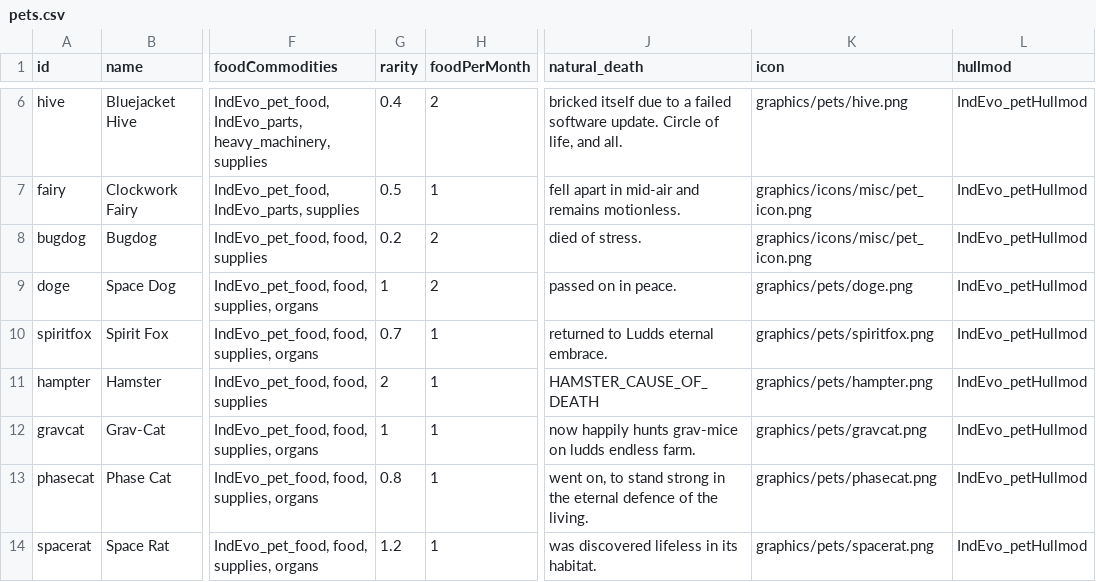
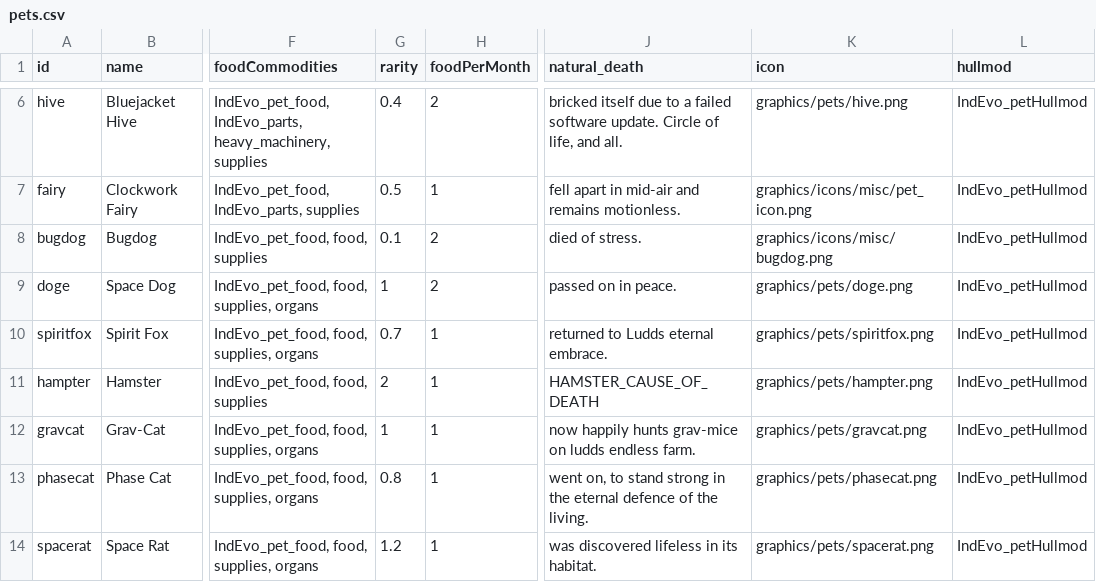
Before and after one commit to SirHartley/Industrial.Evolution, a CSV file: data/campaign/pets.csv, drawn as a sheet; only a part is shown, gaps mark what is left out; the diff names each change by its address in the sheet, - before the commit and + after, or states it on an @@ line.

```diff
--- a/data/campaign/pets.csv
+++ b/data/campaign/pets.csv
-G8 (rarity): 0.2
+G8 (rarity): 0.1
-K8 (icon): graphics/icons/misc/pet_icon.png
+K8 (icon): graphics/icons/misc/bugdog.png
```
Also changed, not shown: 6 other files.
